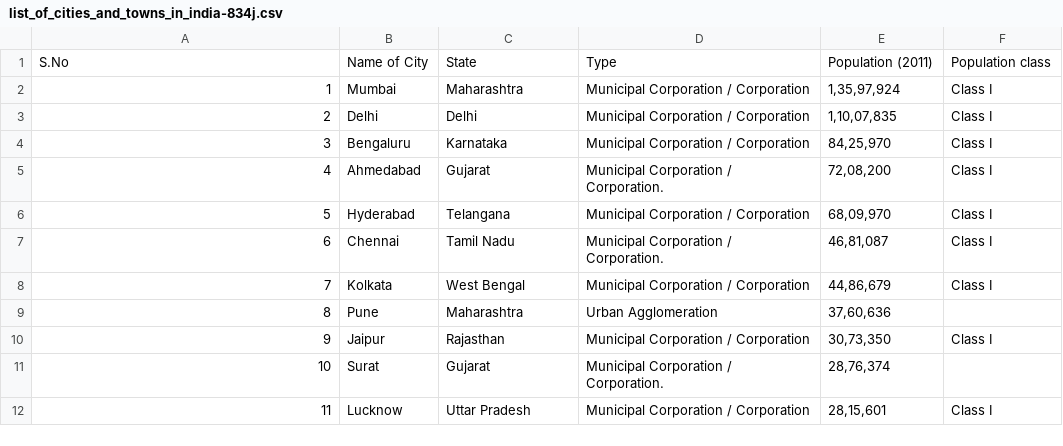
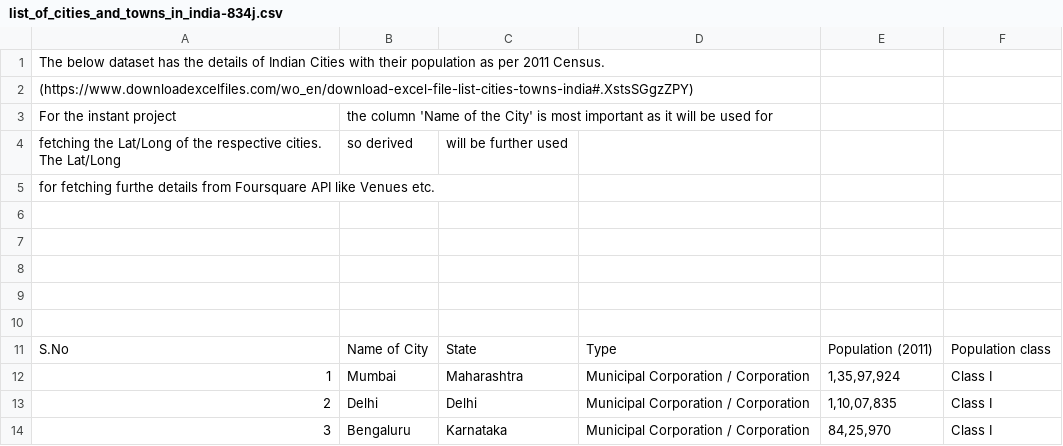
Before and after one commit to BTuti/Battle-of-Neighborhoods-assignment, a CSV file: list_of_cities_and_towns_in_india-834j.csv, drawn as a sheet; only a part is shown; the shorter side is filled out with more unchanged rows.

Commit message:
Update list_of_cities_and_towns_in_india-834j.csv

```diff
--- a/list_of_cities_and_towns_in_india-834j.csv
+++ b/list_of_cities_and_towns_in_india-834j.csv
@@ -1 +1,11 @@
+The below dataset has  the details of Indian Cities with their population as per 2011 Census.
+(https://www.downloadexcelfiles.com/wo_en/download-excel-file-list-cities-towns-india#.XstsSGgzZPY)
+For the instant  project, the column 'Name of the City' is most important as it will be used for
+fetching the Lat/Long of the respective cities. The Lat/Long ,so derived, will be further used
+for fetching furthe details from Foursquare API like Venues etc.
+
+
+
+
+
 S.No,Name of City,State,Type,Population (2011),Population class,,,,,
```
